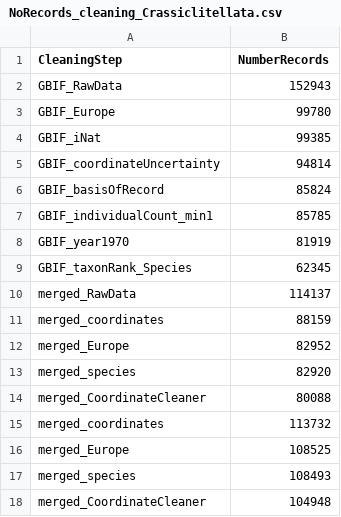
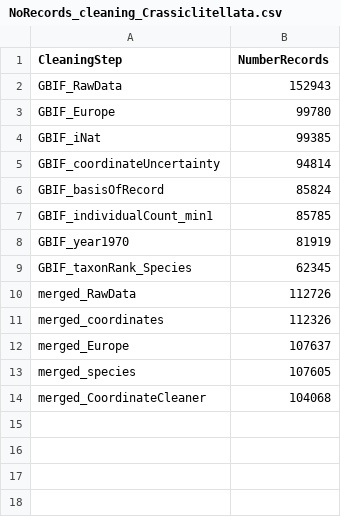
Before and after one commit to JeMaNd-r/SoilBiodiversity, a CSV file: results/NoRecords_cleaning_Crassiclitellata.csv, drawn as a sheet; the diff names each change by its address in the sheet, - before the commit and + after, or states it on an @@ line.

Commit message:
Update occurrences with year column

```diff
--- a/results/NoRecords_cleaning_Crassiclitellata.csv
+++ b/results/NoRecords_cleaning_Crassiclitellata.csv
-B10 (NumberRecords): 114137
+B10 (NumberRecords): 112726
-B11 (NumberRecords): 88159
+B11 (NumberRecords): 112326
-B12 (NumberRecords): 82952
+B12 (NumberRecords): 107637
-B13 (NumberRecords): 82920
+B13 (NumberRecords): 107605
-B14 (NumberRecords): 80088
+B14 (NumberRecords): 104068
-row 15: merged_coordinates | 113732
-row 16: merged_Europe | 108525
-row 17: merged_species | 108493
-row 18: merged_CoordinateCleaner | 104948
```
Also changed, not shown: 1 other file.
